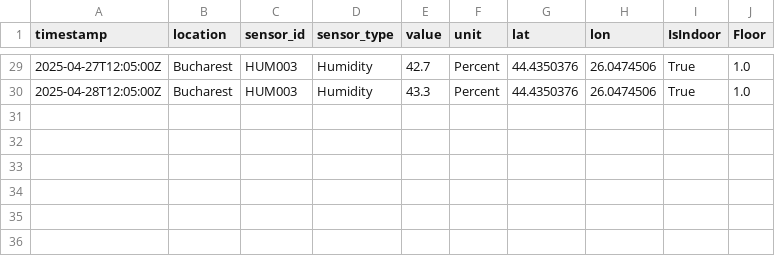
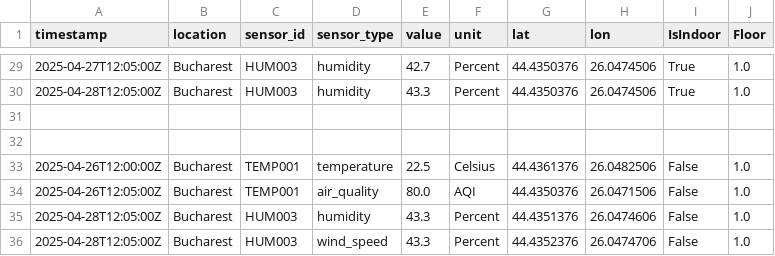
Before and after one commit to elena-bianca312/Vizualizare, a CSV file: bucharest_sensor_data_with_location3.csv, drawn as a sheet; only a part is shown, gaps mark what is left out; the diff covers the shown part only.

Commit message:
fix preluare si afisare 3d ll sensors + legenda todo raycast pe outdoor sensors

```diff
--- a/bucharest_sensor_data_with_location3.csv
+++ b/bucharest_sensor_data_with_location3.csv
@@ -29,2 +29,8 @@ timestamp,location,sensor_id,sensor_type,value,unit,lat,lon,IsIndoor,Floor
-2025-04-27T12:05:00Z,Bucharest,HUM003,Humidity,42.7,Percent,44.4350376,26.0474506,True,1.0
-2025-04-28T12:05:00Z,Bucharest,HUM003,Humidity,43.3,Percent,44.4350376,26.0474506,True,1.0
+2025-04-27T12:05:00Z,Bucharest,HUM003,humidity,42.7,Percent,44.4350376,26.0474506,True,1.0
+2025-04-28T12:05:00Z,Bucharest,HUM003,humidity,43.3,Percent,44.4350376,26.0474506,True,1.0
+
+
+2025-04-26T12:00:00Z,Bucharest,TEMP001,temperature,22.5,Celsius,44.4361376,26.0482506,False,1.0
+2025-04-26T12:05:00Z,Bucharest,TEMP001,air_quality,80.0,AQI,44.4350376,26.0471506,False,1.0
+2025-04-28T12:05:00Z,Bucharest,HUM003,humidity,43.3,Percent,44.4351376,26.0474606,False,1.0
+2025-04-28T12:05:00Z,Bucharest,HUM003,wind_speed,43.3,Percent,44.4352376,26.0474706,False,1.0
```
Also changed, not shown: 24 edited cells elsewhere in this file, bucharest_sensor_data_with_location2.csv, 8 other files.
